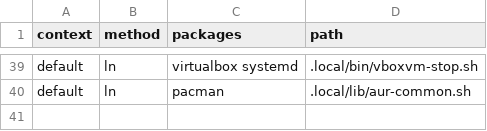
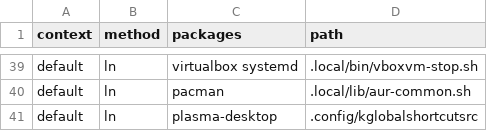
Before and after one commit to 81887821/.dotfiles, a CSV file: dotfiles.csv, drawn as a sheet; only a part is shown, gaps mark what is left out.

Commit message:
Add KDE plasma keyboard shortcut settings

```diff
--- a/dotfiles.csv
+++ b/dotfiles.csv
@@ -40 +40,2 @@ default,ln,virtualbox systemd,.local/bin/vboxvm-stop.sh
 default,ln,pacman,.local/lib/aur-common.sh
+default,ln,plasma-desktop,.config/kglobalshortcutsrc
```
Also changed, not shown: 1 other file.
